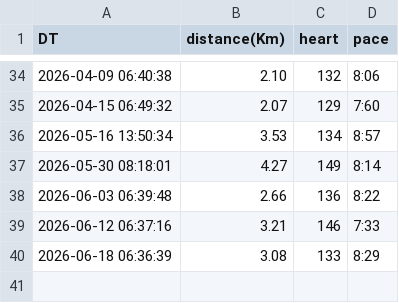
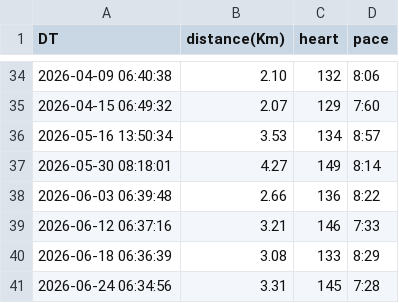
Before and after one commit to AndyJMR/miles, a CSV file: running.csv, drawn as a sheet; only a part is shown, gaps mark what is left out; the diff names each change by its address in the sheet, - before the commit and + after, or states it on an @@ line.

Commit message:
sync running data by http

```diff
--- a/running.csv
+++ b/running.csv
+row 41: 2026-06-24 06:34:56 | 3.31 | 145 | 7:28
```
Also changed, not shown: 1 other file.
